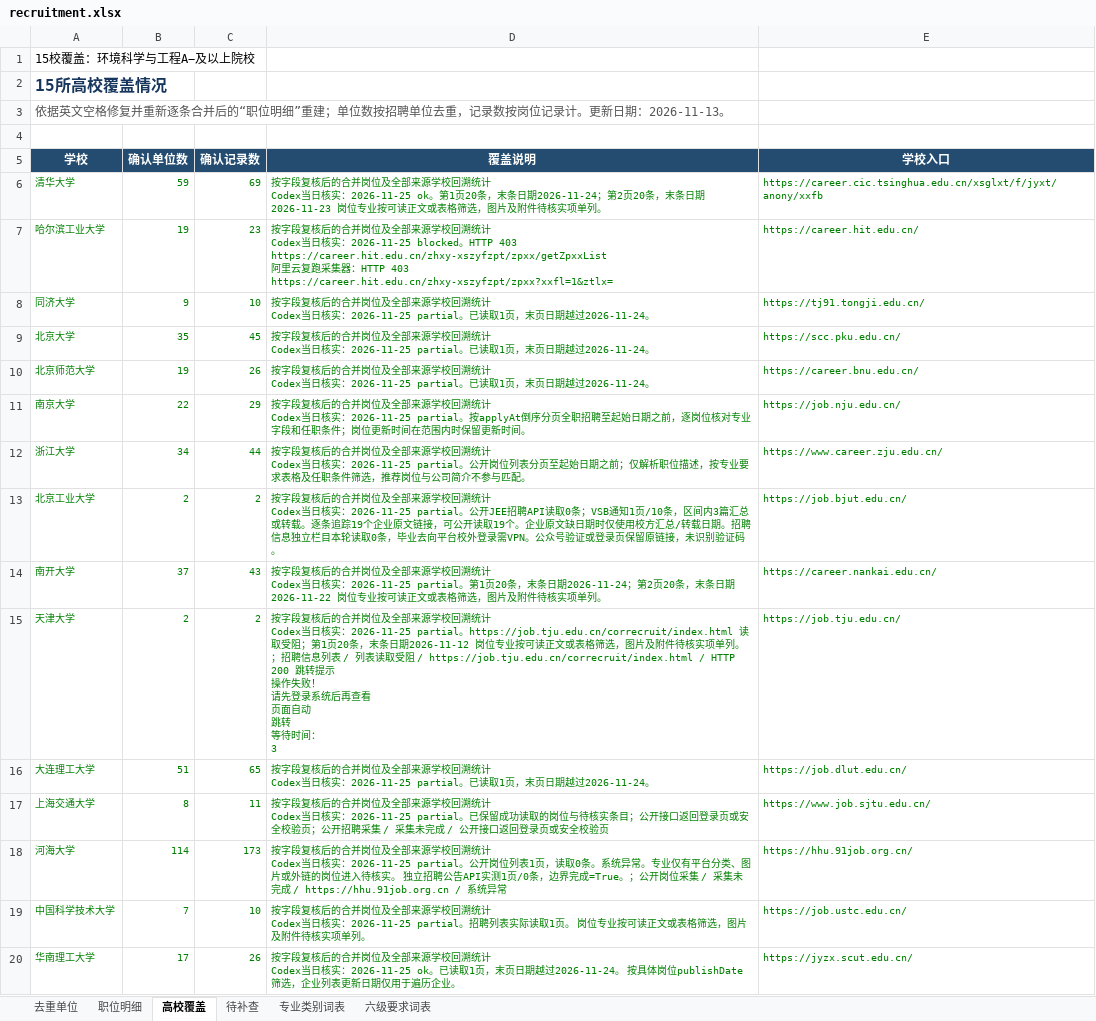
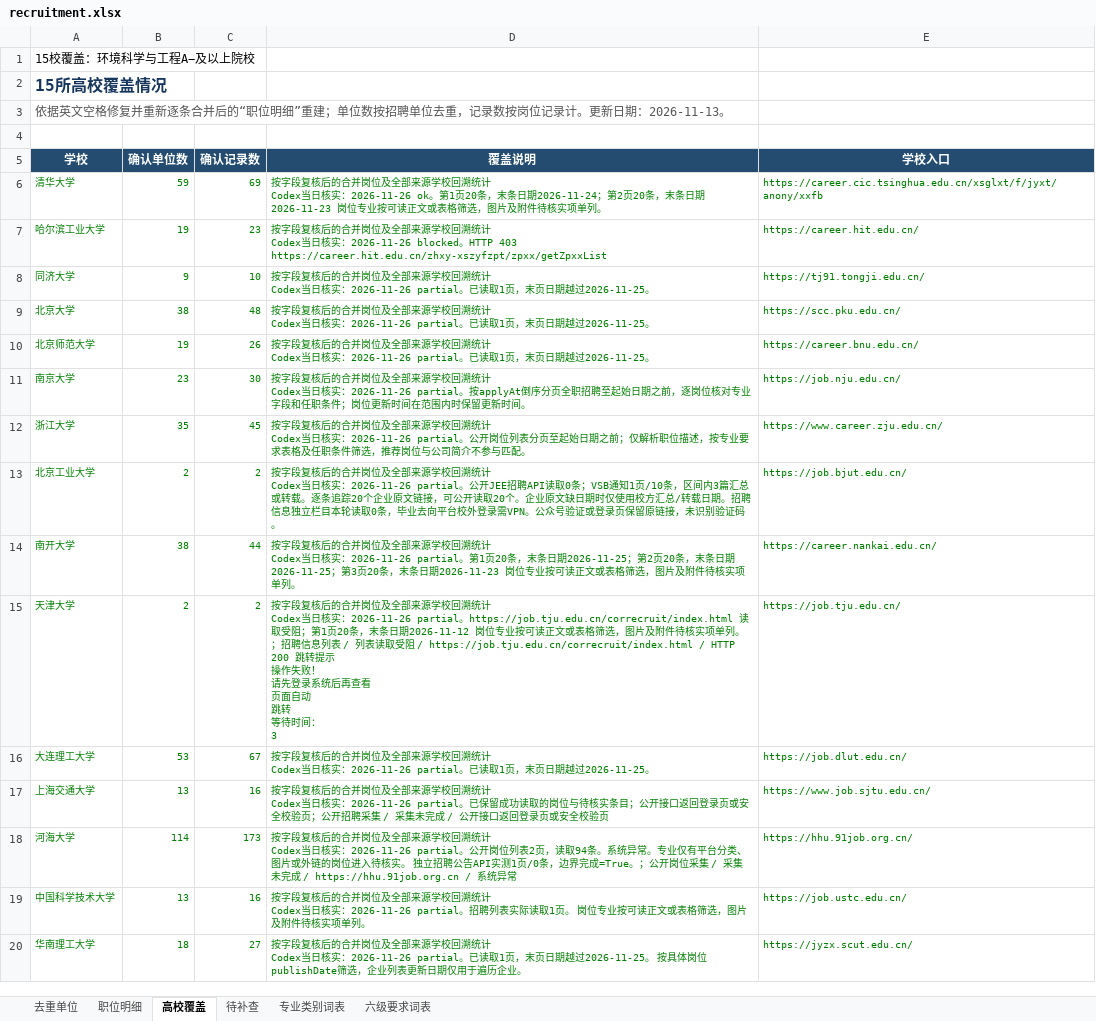
Before and after one commit to sch401/recruitment-jobs, an Excel workbook: env-jobs/recruitment.xlsx, sheet 高校覆盖, drawn as a sheet; values as stored, in another font and other column widths than the file's, no borders; table styles not drawn; 1 other sheet too large or unreadable and not compared; ↵ is a line break in a cell; the diff names each change by its address in the sheet, - before the commit and + after, or states it on an @@ line.

```diff
--- a/env-jobs/recruitment.xlsx (sheet 高校覆盖)
+++ b/env-jobs/recruitment.xlsx (sheet 高校覆盖)
-D6 (覆盖说明): …日核实：2026-11-25 ok。第1…
+D6 (覆盖说明): …日核实：2026-11-26 ok。第1…
-D7 (覆盖说明): …实：2026-11-25 blocked。HTTP 403 https://career.hit.edu.cn/zhxy-xszyfzpt/zpxx/getZpxxList ↵ 阿里云复跑采集器：HTTP 403 https://career.hit.edu.cn/zhxy-xszyfzpt/zpxx?xxfl=1&ztlx=
+D7 (覆盖说明): …实：2026-11-26 blocked。HTTP 403 https://career.hit.edu.cn/zhxy-xszyfzpt/zpxx/getZpxxList
-D8:D10 (覆盖说明): …日核实：2026-11-25 partial。已读取1页，末页日期越过2026-11-24。
+D8:D10 (覆盖说明): …日核实：2026-11-26 partial。已读取1页，末页日期越过2026-11-25。
-B9 (确认单位数): 35
+B9 (确认单位数): 38
-C9 (确认记录数): 45
+C9 (确认记录数): 48
-B11 (确认单位数): 22
+B11 (确认单位数): 23
-C11 (确认记录数): 29
+C11 (确认记录数): 30
-D11 (覆盖说明): …日核实：2026-11-25 partial。按applyAt…
+D11 (覆盖说明): …日核实：2026-11-26 partial。按applyAt…
-B12 (确认单位数): 34
+B12 (确认单位数): 35
-C12 (确认记录数): 44
+C12 (确认记录数): 45
-D12 (覆盖说明): …日核实：2026-11-25 partial。公开…
+D12 (覆盖说明): …日核实：2026-11-26 partial。公开…
-D13 (覆盖说明): …日核实：2026-11-25 partial。公开JEE招聘API读取0条；VSB通知1页/10条，区间内3篇汇总或转载。逐条追踪19个企业原文链接，可公开读取19个。企业…
+D13 (覆盖说明): …日核实：2026-11-26 partial。公开JEE招聘API读取0条；VSB通知1页/10条，区间内3篇汇总或转载。逐条追踪20个企业原文链接，可公开读取20个。企业…
-B14 (确认单位数): 37
+B14 (确认单位数): 38
-C14 (确认记录数): 43
+C14 (确认记录数): 44
-D14 (覆盖说明): …日核实：2026-11-25 partial。第1页20条，末条日期2026-11-24；第2页20条，末条日期2026-11-22 岗位专业…
+D14 (覆盖说明): …日核实：2026-11-26 partial。第1页20条，末条日期2026-11-25；第2页20条，末条日期2026-11-25；第3页20条，末条日期2026-11-23 岗位专业…
-D15 (覆盖说明): …日核实：2026-11-25 partial。https://job.tju.edu.cn/correcruit/index.html 读…
+D15 (覆盖说明): …日核实：2026-11-26 partial。https://job.tju.edu.cn/correcruit/index.html 读…
-B16 (确认单位数): 51
+B16 (确认单位数): 53
-C16 (确认记录数): 65
+C16 (确认记录数): 67
-D16 (覆盖说明): …日核实：2026-11-25 partial。已读取1页，末页日期越过2026-11-24。
+D16 (覆盖说明): …日核实：2026-11-26 partial。已读取1页，末页日期越过2026-11-25。
-B17 (确认单位数): 8
+B17 (确认单位数): 13
-C17 (确认记录数): 11
+C17 (确认记录数): 16
-D17 (覆盖说明): …日核实：2026-11-25 partial。已保…
+D17 (覆盖说明): …日核实：2026-11-26 partial。已保…
-D18 (覆盖说明): …日核实：2026-11-25 partial。公开岗位列表1页，读取0条。系统…
+D18 (覆盖说明): …日核实：2026-11-26 partial。公开岗位列表2页，读取94条。系统…
-B19 (确认单位数): 7
+B19 (确认单位数): 13
-C19 (确认记录数): 10
+C19 (确认记录数): 16
-D19 (覆盖说明): …日核实：2026-11-25 partial。招聘…
+D19 (覆盖说明): …日核实：2026-11-26 partial。招聘…
-B20 (确认单位数): 17
+B20 (确认单位数): 18
-C20 (确认记录数): 26
+C20 (确认记录数): 27
-D20 (覆盖说明): …日核实：2026-11-25 ok。已读取1页，末页日期越过2026-11-24。 按具…
+D20 (覆盖说明): …日核实：2026-11-26 partial。已读取1页，末页日期越过2026-11-25。 按具…
```
Also changed, not shown: sheet 职位明细, sheet 去重单位, 3 other files.
